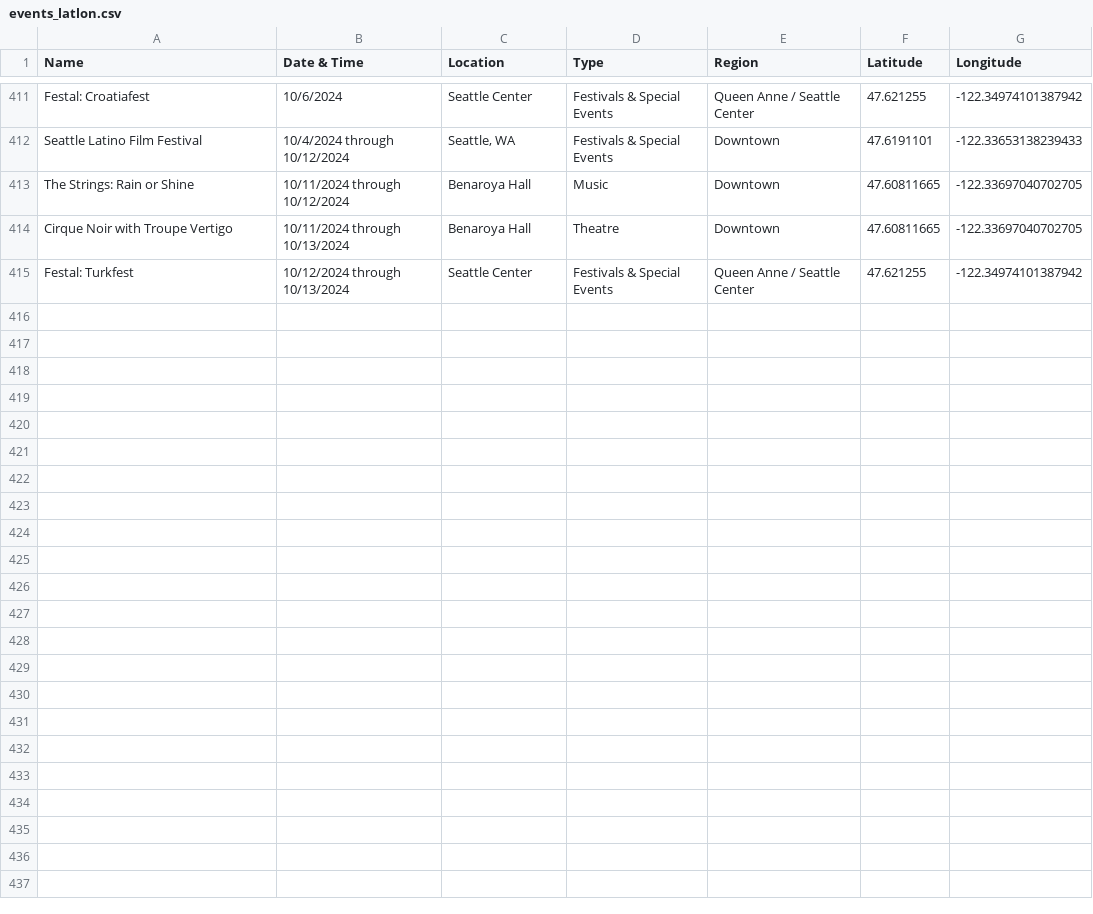
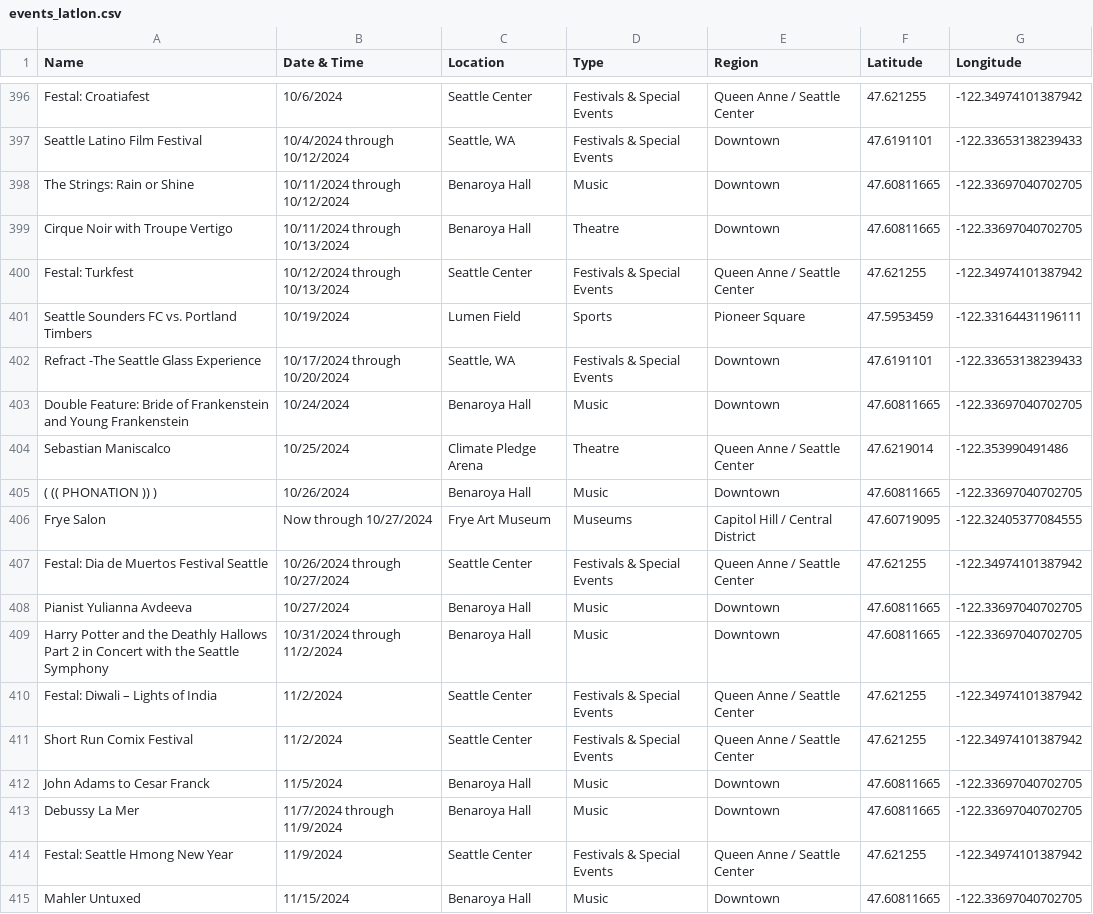
Before and after one commit to yeyfreya/TECHIN510_Lab4, a CSV file: events_latlon.csv, drawn as a sheet; only a part is shown, gaps mark what is left out; the diff covers the shown part only.

```diff
--- a/events_latlon.csv
+++ b/events_latlon.csv
@@ -415 +400,16 @@ Cirque Noir with Troupe Vertigo,10/11/2024 through 10/13/2024,Benaroya Hall,Thea
 Festal: Turkfest,10/12/2024 through 10/13/2024,Seattle Center,Festivals & Special Events,Queen Anne / Seattle Center,47.621255,-122.34974101387942
+Seattle Sounders FC vs. Portland Timbers,10/19/2024,Lumen Field,Sports,Pioneer Square,47.5953459,-122.33164431196111
+Refract -The Seattle Glass Experience,10/17/2024 through 10/20/2024,"Seattle, WA",Festivals & Special Events,Downtown,47.6191101,-122.33653138239433
+Double Feature: Bride of Frankenstein and Young Frankenstein,10/24/2024,Benaroya Hall,Music,Downtown,47.60811665,-122.33697040702705
+Sebastian Maniscalco,10/25/2024,Climate Pledge Arena,Theatre,Queen Anne / Seattle Center,47.6219014,-122.353990491486
+( (( PHONATION )) ),10/26/2024,Benaroya Hall,Music,Downtown,47.60811665,-122.33697040702705
+Frye Salon,Now through 10/27/2024,Frye Art Museum,Museums,Capitol Hill / Central District,47.60719095,-122.32405377084555
+Festal: Dia de Muertos Festival Seattle,10/26/2024 through 10/27/2024,Seattle Center,Festivals & Special Events,Queen Anne / Seattle Center,47.621255,-122.34974101387942
+Pianist Yulianna Avdeeva,10/27/2024,Benaroya Hall,Music,Downtown,47.60811665,-122.33697040702705
+Harry Potter and the Deathly Hallows Part 2 in Concert with the Seattle Symphony,10/31/2024 through 11/2/2024,Benaroya Hall,Music,Downtown,47.60811665,-122.33697040702705
+Festal: Diwali – Lights of India,11/2/2024,Seattle Center,Festivals & Special Events,Queen Anne / Seattle Center,47.621255,-122.34974101387942
+Short Run Comix Festival,11/2/2024,Seattle Center,Festivals & Special Events,Queen Anne / Seattle Center,47.621255,-122.34974101387942
+John Adams to Cesar Franck,11/5/2024,Benaroya Hall,Music,Downtown,47.60811665,-122.33697040702705
+Debussy La Mer,11/7/2024 through 11/9/2024,Benaroya Hall,Music,Downtown,47.60811665,-122.33697040702705
+Festal: Seattle Hmong New Year,11/9/2024,Seattle Center,Festivals & Special Events,Queen Anne / Seattle Center,47.621255,-122.34974101387942
+Mahler Untuxed,11/15/2024,Benaroya Hall,Music,Downtown,47.60811665,-122.33697040702705
```
Also changed, not shown: 15 removed rows elsewhere in this file, events.csv, events_basic.csv.
